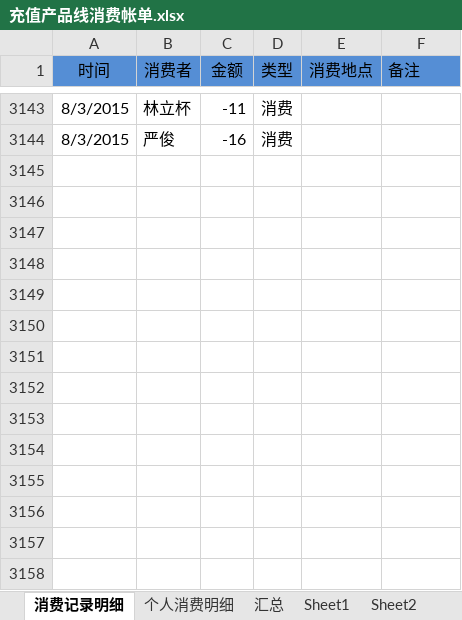
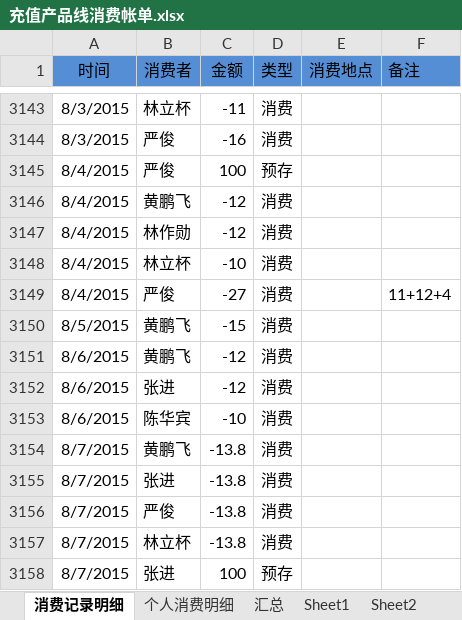
Before and after one commit to junyangren/BillingInfo, an Excel workbook: 充值产品线消费帐单.xlsx, sheet 消费记录明细, drawn as a sheet; only a part is shown, gaps mark what is left out; values as stored, in another font and other column widths than the file's, no borders; conditional formats not drawn; the diff names each change by its address in the sheet, - before the commit and + after, or states it on an @@ line.

Commit message:
ok

```diff
--- a/充值产品线消费帐单.xlsx (sheet 消费记录明细)
+++ b/充值产品线消费帐单.xlsx (sheet 消费记录明细)
+row 3145: 8/4/2015 | 严俊 | 100 | 预存
+row 3146: 8/4/2015 | 黄鹏飞 | -12 | 消费
+row 3147: 8/4/2015 | 林作勋 | -12 | 消费
+row 3148: 8/4/2015 | 林立杯 | -10 | 消费
+row 3149: 8/4/2015 | 严俊 | -27 | 消费 |  | 11+12+4
+row 3150: 8/5/2015 | 黄鹏飞 | -15 | 消费
+row 3151: 8/6/2015 | 黄鹏飞 | -12 | 消费
+row 3152: 8/6/2015 | 张进 | -12 | 消费
+row 3153: 8/6/2015 | 陈华宾 | -10 | 消费
+row 3154: 8/7/2015 | 黄鹏飞 | -13.8 | 消费
+row 3155: 8/7/2015 | 张进 | -13.8 | 消费
+row 3156: 8/7/2015 | 严俊 | -13.8 | 消费
+row 3157: 8/7/2015 | 林立杯 | -13.8 | 消费
+row 3158: 8/7/2015 | 张进 | 100 | 预存
```
Also changed, not shown: sheet 个人消费明细, sheet 汇总.
